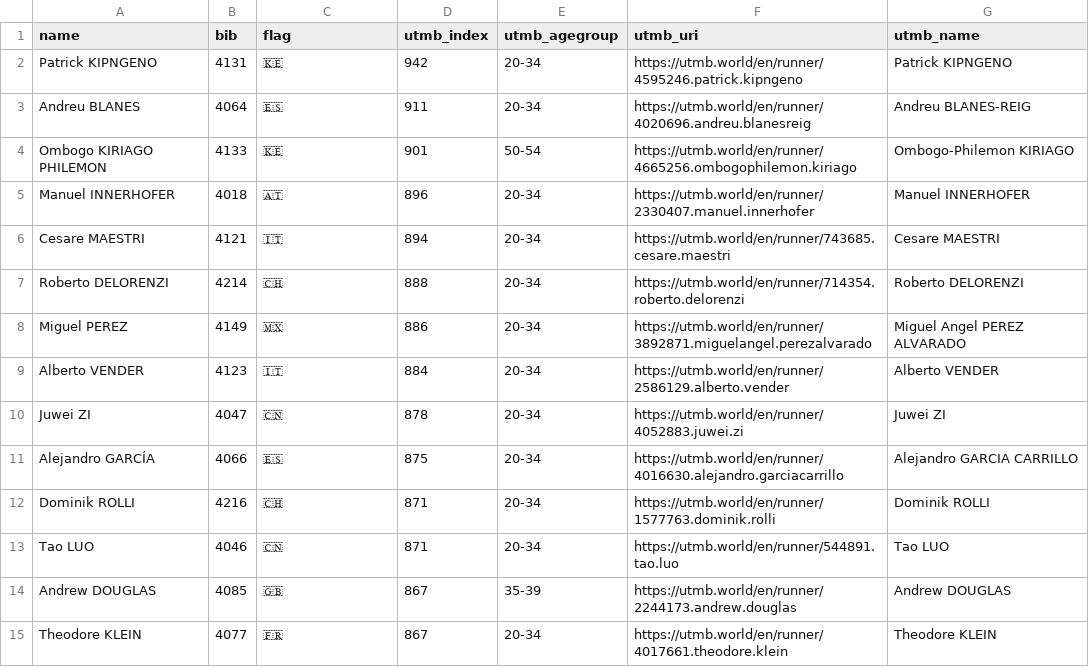
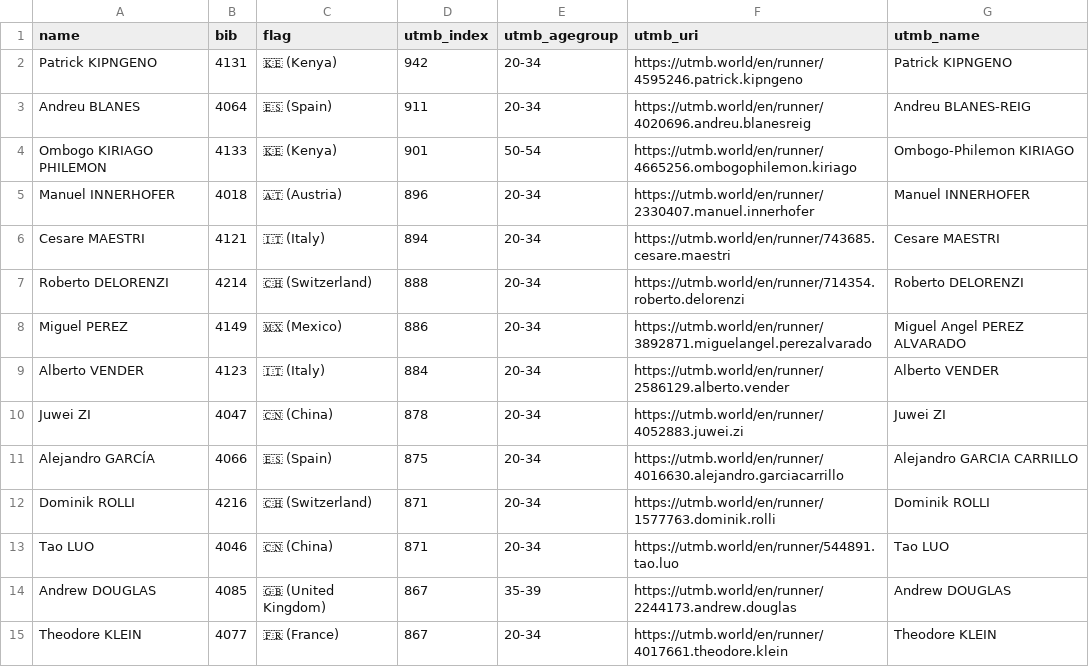
Before and after one commit to Lingepumpe/utmb-enrich, a CSV file: data/5_Mountain_Classic_Senior_M.csv, drawn as a sheet; only a part is shown; the diff covers the shown part only.

```diff
--- a/data/5_Mountain_Classic_Senior_M.csv
+++ b/data/5_Mountain_Classic_Senior_M.csv
@@ -1,15 +1,15 @@
 name,bib,flag,utmb_index,utmb_agegroup,utmb_uri,utmb_name
-Patrick KIPNGENO,4131,🇰🇪,942,20-34,https://utmb.world/en/runner/4595246.patrick.kipngeno,Patrick KIPNGENO
-Andreu BLANES,4064,🇪🇸,911,20-34,https://utmb.world/en/runner/4020696.andreu.blanesreig,Andreu BLANES-REIG
-Ombogo KIRIAGO PHILEMON,4133,🇰🇪,901,50-54,https://utmb.world/en/runner/4665256.ombogophilemon.kiriago,Ombogo-Philemon KIRIAGO
-Manuel INNERHOFER,4018,🇦🇹,896,20-34,https://utmb.world/en/runner/2330407.manuel.innerhofer,Manuel INNERHOFER
-Cesare MAESTRI,4121,🇮🇹,894,20-34,https://utmb.world/en/runner/743685.cesare.maestri,Cesare MAESTRI
-Roberto DELORENZI,4214,🇨🇭,888,20-34,https://utmb.world/en/runner/714354.roberto.delorenzi,Roberto DELORENZI
-Miguel PEREZ,4149,🇲🇽,886,20-34,https://utmb.world/en/runner/3892871.miguelangel.perezalvarado,Miguel Angel PEREZ ALVARADO
-Alberto VENDER,4123,🇮🇹,884,20-34,https://utmb.world/en/runner/2586129.alberto.vender,Alberto VENDER
-Juwei ZI,4047,🇨🇳,878,20-34,https://utmb.world/en/runner/4052883.juwei.zi,Juwei ZI
-Alejandro GARCÍA,4066,🇪🇸,875,20-34,https://utmb.world/en/runner/4016630.alejandro.garciacarrillo,Alejandro GARCIA CARRILLO
-Dominik ROLLI,4216,🇨🇭,871,20-34,https://utmb.world/en/runner/1577763.dominik.rolli,Dominik ROLLI
-Tao LUO,4046,🇨🇳,871,20-34,https://utmb.world/en/runner/544891.tao.luo,Tao LUO
-Andrew DOUGLAS,4085,🇬🇧,867,35-39,https://utmb.world/en/runner/2244173.andrew.douglas,Andrew DOUGLAS
-Theodore KLEIN,4077,🇫🇷,867,20-34,https://utmb.world/en/runner/4017661.theodore.klein,Theodore KLEIN
+Patrick KIPNGENO,4131,🇰🇪 (Kenya),942,20-34,https://utmb.world/en/runner/4595246.patrick.kipngeno,Patrick KIPNGENO
+Andreu BLANES,4064,🇪🇸 (Spain),911,20-34,https://utmb.world/en/runner/4020696.andreu.blanesreig,Andreu BLANES-REIG
+Ombogo KIRIAGO PHILEMON,4133,🇰🇪 (Kenya),901,50-54,https://utmb.world/en/runner/4665256.ombogophilemon.kiriago,Ombogo-Philemon KIRIAGO
+Manuel INNERHOFER,4018,🇦🇹 (Austria),896,20-34,https://utmb.world/en/runner/2330407.manuel.innerhofer,Manuel INNERHOFER
+Cesare MAESTRI,4121,🇮🇹 (Italy),894,20-34,https://utmb.world/en/runner/743685.cesare.maestri,Cesare MAESTRI
+Roberto DELORENZI,4214,🇨🇭 (Switzerland),888,20-34,https://utmb.world/en/runner/714354.roberto.delorenzi,Roberto DELORENZI
+Miguel PEREZ,4149,🇲🇽 (Mexico),886,20-34,https://utmb.world/en/runner/3892871.miguelangel.perezalvarado,Miguel Angel PEREZ ALVARADO
+Alberto VENDER,4123,🇮🇹 (Italy),884,20-34,https://utmb.world/en/runner/2586129.alberto.vender,Alberto VENDER
+Juwei ZI,4047,🇨🇳 (China),878,20-34,https://utmb.world/en/runner/4052883.juwei.zi,Juwei ZI
+Alejandro GARCÍA,4066,🇪🇸 (Spain),875,20-34,https://utmb.world/en/runner/4016630.alejandro.garciacarrillo,Alejandro GARCIA CARRILLO
+Dominik ROLLI,4216,🇨🇭 (Switzerland),871,20-34,https://utmb.world/en/runner/1577763.dominik.rolli,Dominik ROLLI
+Tao LUO,4046,🇨🇳 (China),871,20-34,https://utmb.world/en/runner/544891.tao.luo,Tao LUO
+Andrew DOUGLAS,4085,🇬🇧 (United Kingdom),867,35-39,https://utmb.world/en/runner/2244173.andrew.douglas,Andrew DOUGLAS
+Theodore KLEIN,4077,🇫🇷 (France),867,20-34,https://utmb.world/en/runner/4017661.theodore.klein,Theodore KLEIN
```
Also changed, not shown: 1 added row, 1 removed row and 125 edited cells elsewhere in this file, data/1_Vertical_Uphill_M.csv, data/2_Trail_Long_F.csv, 26 other files.
